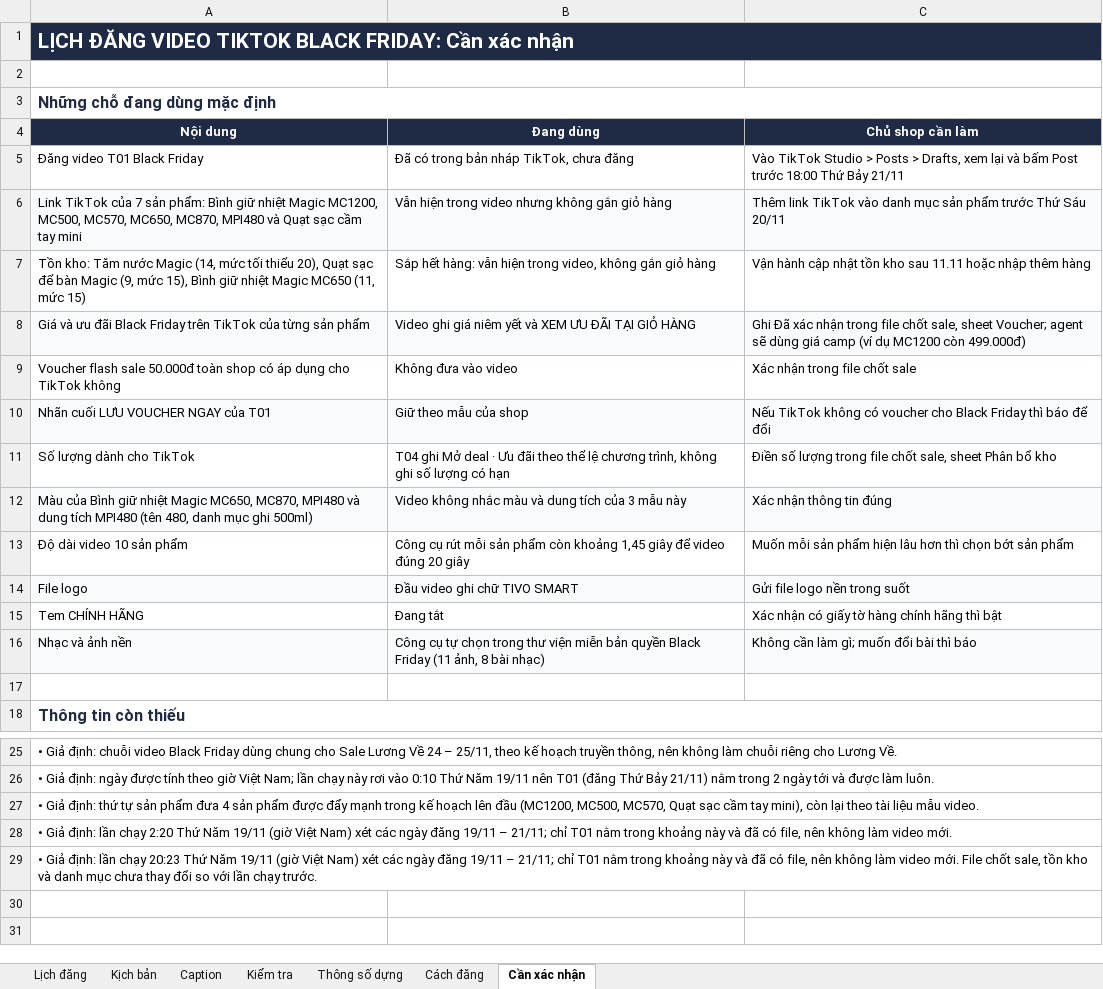
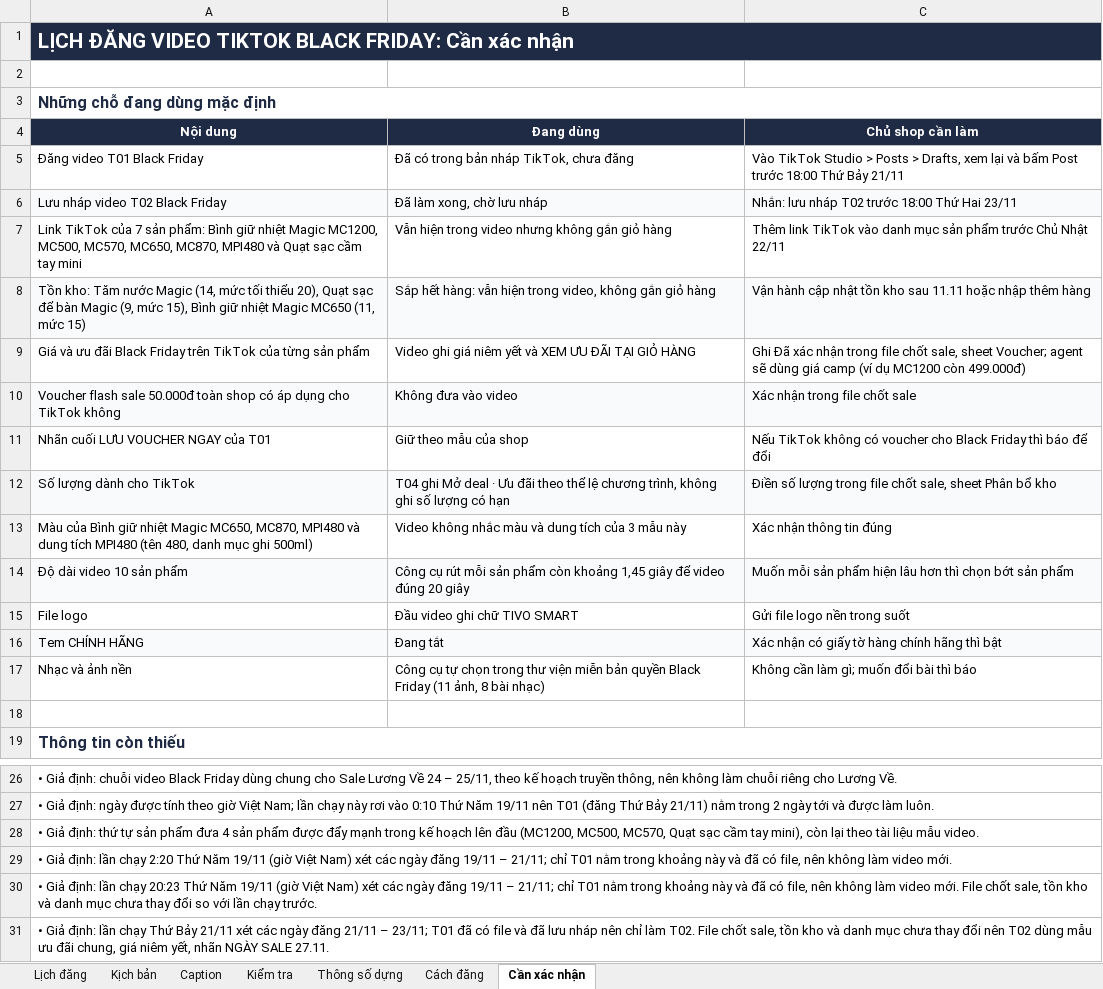
Before and after one commit to trinhkiet06/tivo-agents, an Excel workbook: Tivo-van-hanh-marketing-ai/output/3-video/black-friday/lich-dang-video.xlsx, sheet Cần xác nhận, drawn as a sheet; only a part is shown, gaps mark what is left out; values as stored, in another font and other column widths than the file's, no borders; addresses are those after the commit; the diff names each change by its address in the sheet, - before the commit and + after, or states it on an @@ line.

```diff
--- a/Tivo-van-hanh-marketing-ai/output/3-video/black-friday/lich-dang-video.xlsx (sheet Cần xác nhận)
+++ b/Tivo-van-hanh-marketing-ai/output/3-video/black-friday/lich-dang-video.xlsx (sheet Cần xác nhận)
+row 6: Lưu nháp video T02 Black Friday | Đã làm xong, chờ lưu nháp | Nhắn: lưu nháp T02 trước 18:00 Thứ Hai 23/11
-A7:C7 fill: #F8FAFC
+A7:C7 fill: none
-C7 (Chủ shop cần làm): …phẩm trước Thứ Sáu 20/11
+C7 (Chủ shop cần làm): …phẩm trước Chủ Nhật 22/11
-A8:C8 fill: none
+A8:C8 fill: #F8FAFC
-A9:C9 fill: #F8FAFC
+A9:C9 fill: none
-A10:C10 fill: none
+A10:C10 fill: #F8FAFC
-A11:C11 fill: #F8FAFC
+A11:C11 fill: none
-A12:C12 fill: none
+A12:C12 fill: #F8FAFC
-A13:C13 fill: #F8FAFC
+A13:C13 fill: none
-A14:C14 fill: none
+A14:C14 fill: #F8FAFC
-A15:C15 fill: #F8FAFC
+A15:C15 fill: none
-A16:C16 fill: none
+A16:C16 fill: #F8FAFC
-A17:C17 fill: #F8FAFC
+A17:C17 fill: none
+row 31: • Giả định: lần chạy Thứ Bảy 21/11 xét các ngày đăng 21/11 – 23/11; T01 đã có file và đã lưu nháp nên chỉ làm T02. File chốt sale, tồn kho và danh mục chưa thay đổi nên T02 dùng mẫu ưu đãi chung, giá niêm yết, nhãn NGÀY SALE 27.11.
```
Also changed, not shown: sheet Kịch bản, sheet Kiểm tra, sheet Lịch đăng, sheet Thông số dựng, sheet Cách đăng, sheet Caption, 22 other files.
